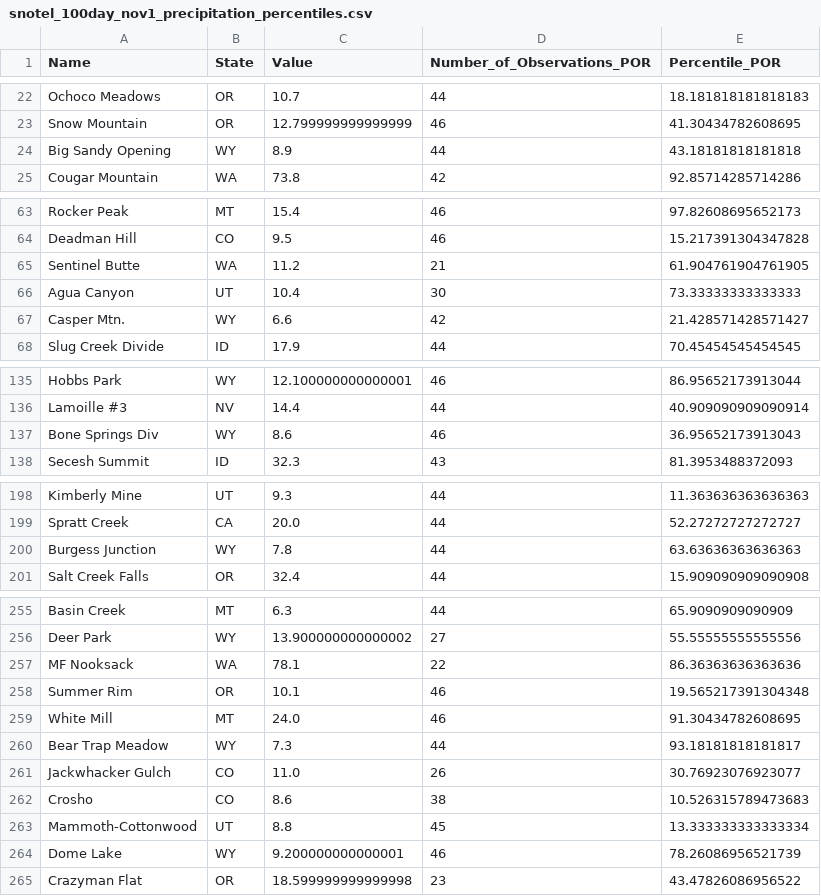
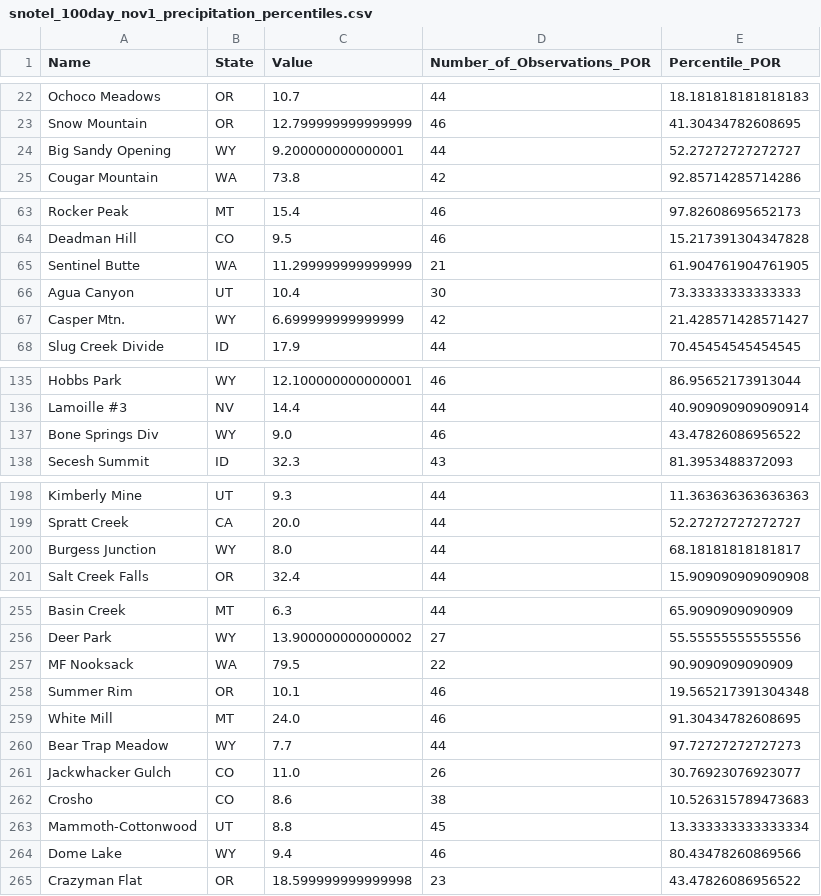
Before and after one commit to ajoros/snowdrought, a CSV file: data/snotel_100day_nov1_precipitation_percentiles.csv, drawn as a sheet; only a part is shown, gaps mark what is left out; the diff covers the shown part only.

```diff
--- a/data/snotel_100day_nov1_precipitation_percentiles.csv
+++ b/data/snotel_100day_nov1_precipitation_percentiles.csv
@@ -23,3 +23,3 @@ Ochoco Meadows,OR,10.7,44,18.181818181818183
 Snow Mountain,OR,12.799999999999999,46,41.30434782608695
-Big Sandy Opening,WY,8.9,44,43.18181818181818
+Big Sandy Opening,WY,9.200000000000001,44,52.27272727272727
 Cougar Mountain,WA,73.8,42,92.85714285714286
@@ -64,5 +64,5 @@ Rocker Peak,MT,15.4,46,97.82608695652173
 Deadman Hill,CO,9.5,46,15.217391304347828
-Sentinel Butte,WA,11.2,21,61.904761904761905
+Sentinel Butte,WA,11.299999999999999,21,61.904761904761905
 Agua Canyon,UT,10.4,30,73.33333333333333
-Casper Mtn.,WY,6.6,42,21.428571428571427
+Casper Mtn.,WY,6.699999999999999,42,21.428571428571427
 Slug Creek Divide,ID,17.9,44,70.45454545454545
@@ -136,3 +136,3 @@ Hobbs Park,WY,12.100000000000001,46,86.95652173913044
 Lamoille #3,NV,14.4,44,40.909090909090914
-Bone Springs Div,WY,8.6,46,36.95652173913043
+Bone Springs Div,WY,9.0,46,43.47826086956522
 Secesh Summit,ID,32.3,43,81.3953488372093
@@ -199,3 +199,3 @@ Kimberly Mine,UT,9.3,44,11.363636363636363
 Spratt Creek,CA,20.0,44,52.27272727272727
-Burgess Junction,WY,7.8,44,63.63636363636363
+Burgess Junction,WY,8.0,44,68.18181818181817
 Salt Creek Falls,OR,32.4,44,15.909090909090908
@@ -256,6 +256,6 @@ Basin Creek,MT,6.3,44,65.9090909090909
 Deer Park,WY,13.900000000000002,27,55.55555555555556
-MF Nooksack,WA,78.1,22,86.36363636363636
+MF Nooksack,WA,79.5,22,90.9090909090909
 Summer Rim,OR,10.1,46,19.565217391304348
 White Mill,MT,24.0,46,91.30434782608695
-Bear Trap Meadow,WY,7.3,44,93.18181818181817
+Bear Trap Meadow,WY,7.7,44,97.72727272727273
 Jackwhacker Gulch,CO,11.0,26,30.76923076923077
@@ -263,3 +263,3 @@ Crosho,CO,8.6,38,10.526315789473683
 Mammoth-Cottonwood,UT,8.8,45,13.333333333333334
-Dome Lake,WY,9.200000000000001,46,78.26086956521739
+Dome Lake,WY,9.4,46,80.43478260869566
 Crazyman Flat,OR,18.599999999999998,23,43.47826086956522
```
Also changed, not shown: 22 edited cells elsewhere in this file.
